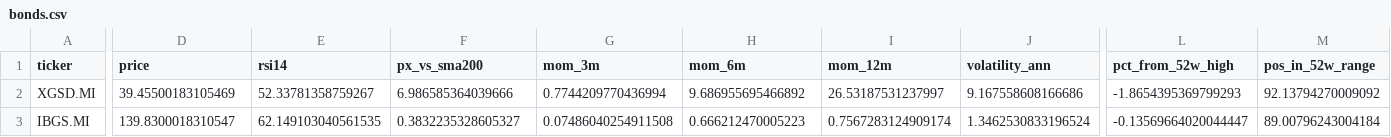
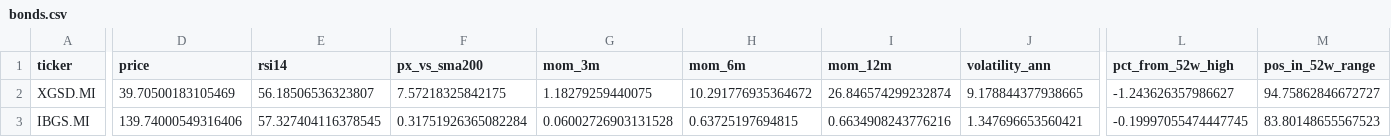
Before and after one commit to massimosaccol/eu-screener, a CSV file: data/bonds.csv, drawn as a sheet; only a part is shown, gaps mark what is left out; the diff covers the shown part only; the diff names each change by its address in the sheet, - before the commit and + after, or states it on an @@ line.

```diff
--- a/data/bonds.csv
+++ b/data/bonds.csv
-D2 (price): 39.45500183105469
+D2 (price): 39.70500183105469
-E2 (rsi14): 52.33781358759267
+E2 (rsi14): 56.18506536323807
-F2 (px_vs_sma200): 6.986585364039666
+F2 (px_vs_sma200): 7.57218325842175
-G2 (mom_3m): 0.7744209770436994
+G2 (mom_3m): 1.18279259440075
-H2 (mom_6m): 9.686955695466892
+H2 (mom_6m): 10.291776935364672
-I2 (mom_12m): 26.53187531237997
+I2 (mom_12m): 26.846574299232874
-J2 (volatility_ann): 9.167558608166686
+J2 (volatility_ann): 9.178844377938665
-L2 (pct_from_52w_high): -1.8654395369799293
+L2 (pct_from_52w_high): -1.243626357986627
-M2 (pos_in_52w_range): 92.13794270009092
+M2 (pos_in_52w_range): 94.75862846672727
-D3 (price): 139.8300018310547
+D3 (price): 139.74000549316406
-E3 (rsi14): 62.149103040561535
+E3 (rsi14): 57.327404116378545
-F3 (px_vs_sma200): 0.3832235328605327
+F3 (px_vs_sma200): 0.31751926365082284
-G3 (mom_3m): 0.07486040254911508
+G3 (mom_3m): 0.06002726903131528
-H3 (mom_6m): 0.666212470005223
+H3 (mom_6m): 0.63725197694815
-I3 (mom_12m): 0.7567283124909174
+I3 (mom_12m): 0.6634908243776216
-J3 (volatility_ann): 1.3462530833196524
+J3 (volatility_ann): 1.347696653560421
-L3 (pct_from_52w_high): -0.13569664020044447
+L3 (pct_from_52w_high): -0.19997055474447745
-M3 (pos_in_52w_range): 89.00796243004184
+M3 (pos_in_52w_range): 83.80148655567523
```
Also changed, not shown: 113 edited cells elsewhere in this file, data/equities.csv, 5 other files.
